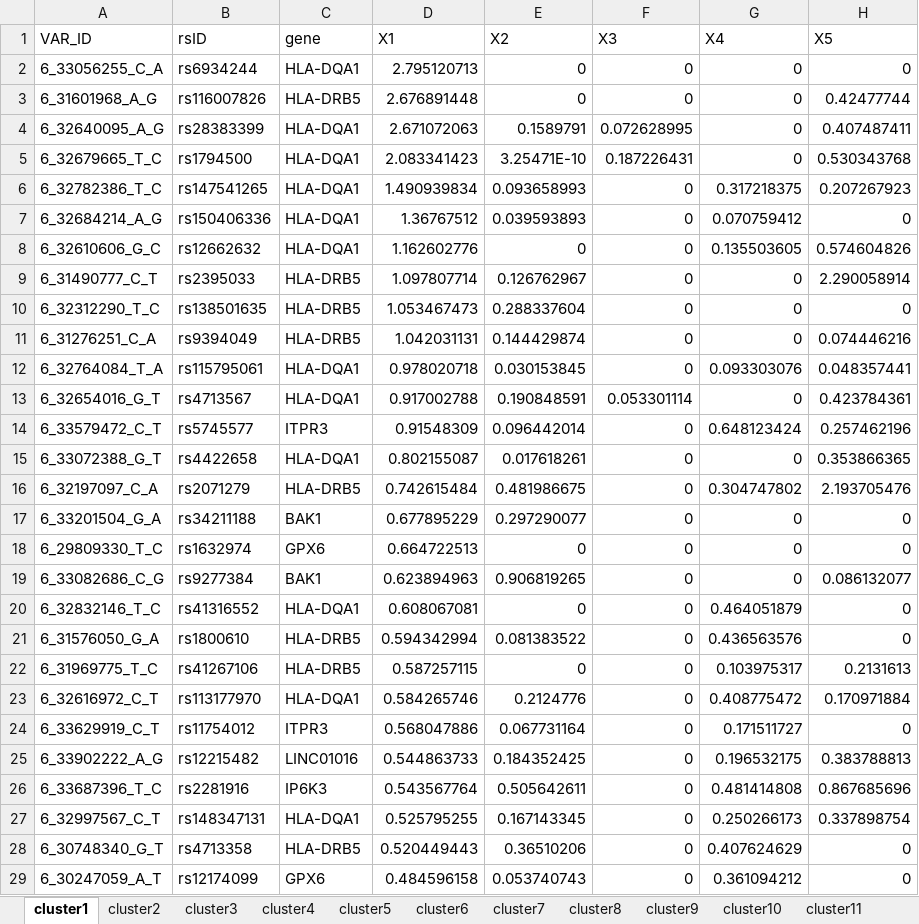
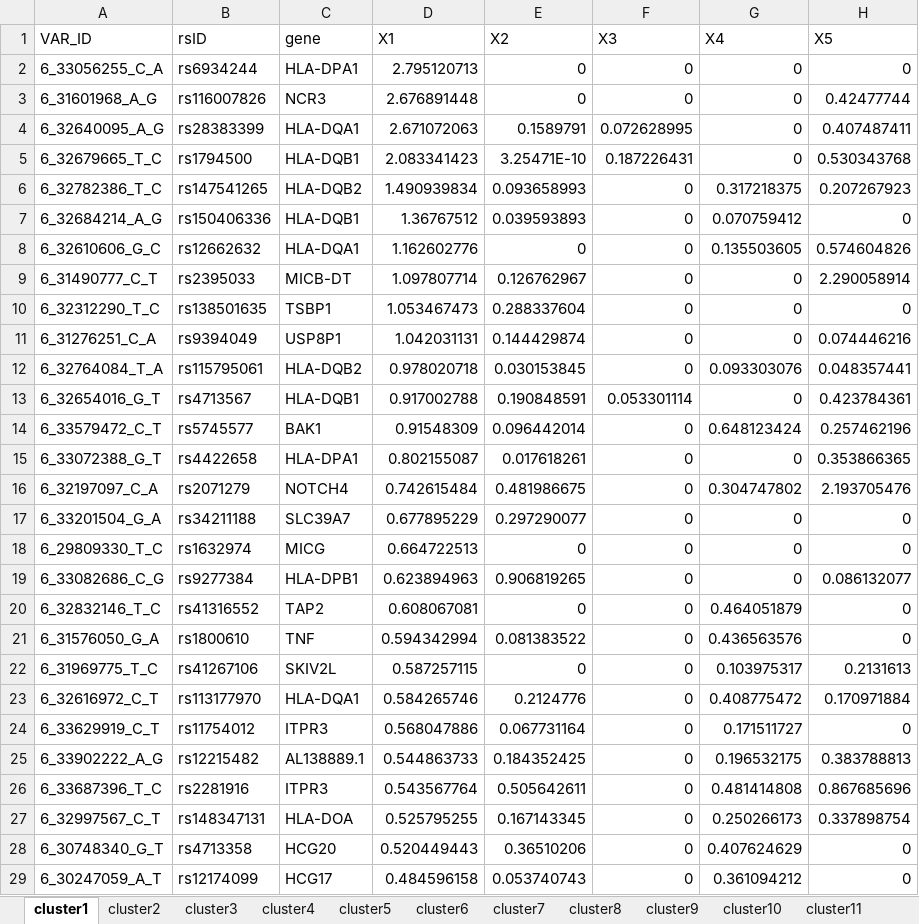
Before and after one commit to LingxuanZ/T1DSoftClustering, an Excel workbook: 2_Soft_Clustering/bNMF/test_results/sorted_cluster_weights_K12_rev.xlsx, sheet cluster1, drawn as a sheet; only a part is shown; values as stored, in another font and other column widths than the file's, no borders; conditional formats not drawn; the diff covers the shown part only; the diff names each change by its address in the sheet, - before the commit and + after, or states it on an @@ line.

```diff
--- a/2_Soft_Clustering/bNMF/test_results/sorted_cluster_weights_K12_rev.xlsx (sheet cluster1)
+++ b/2_Soft_Clustering/bNMF/test_results/sorted_cluster_weights_K12_rev.xlsx (sheet cluster1)
-C2: HLA-DQA1
+C2: HLA-DPA1
-C3: HLA-DRB5
+C3: NCR3
-C5: HLA-DQA1
+C5: HLA-DQB1
-C6: HLA-DQA1
+C6: HLA-DQB2
-C7: HLA-DQA1
+C7: HLA-DQB1
-C9: HLA-DRB5
+C9: MICB-DT
-C10: HLA-DRB5
+C10: TSBP1
-C11: HLA-DRB5
+C11: USP8P1
-C12: HLA-DQA1
+C12: HLA-DQB2
-C13: HLA-DQA1
+C13: HLA-DQB1
-C14: ITPR3
+C14: BAK1
-C15: HLA-DQA1
+C15: HLA-DPA1
-C16: HLA-DRB5
+C16: NOTCH4
-C17: BAK1
+C17: SLC39A7
-C18: GPX6
+C18: MICG
-C19: BAK1
+C19: HLA-DPB1
-C20: HLA-DQA1
+C20: TAP2
-C21: HLA-DRB5
+C21: TNF
-C22: HLA-DRB5
+C22: SKIV2L
-C25: LINC01016
+C25: AL138889.1
-C26: IP6K3
+C26: ITPR3
-C27: HLA-DQA1
+C27: HLA-DOA
-C28: HLA-DRB5
+C28: HCG20
-C29: GPX6
+C29: HCG17
```
Also changed, not shown: 207 edited cells elsewhere in this sheet, sheet cluster2, sheet cluster3, sheet cluster4, sheet cluster5, sheet cluster6, sheet cluster7, 5 more sheets, 14 other files.
